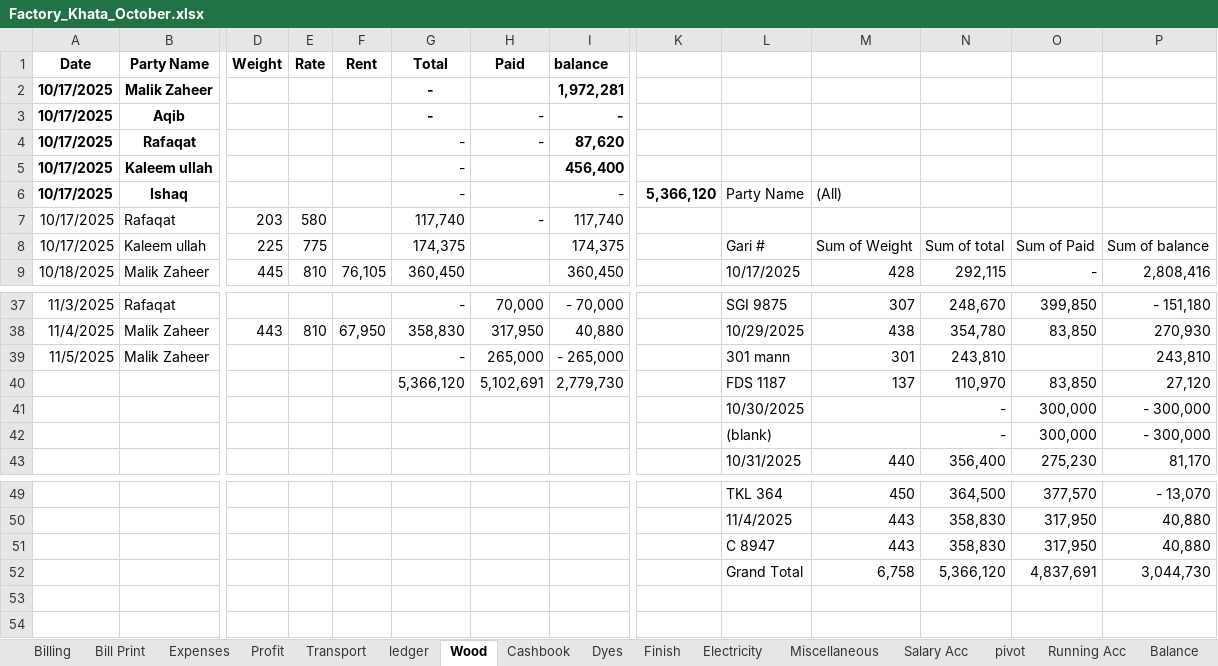
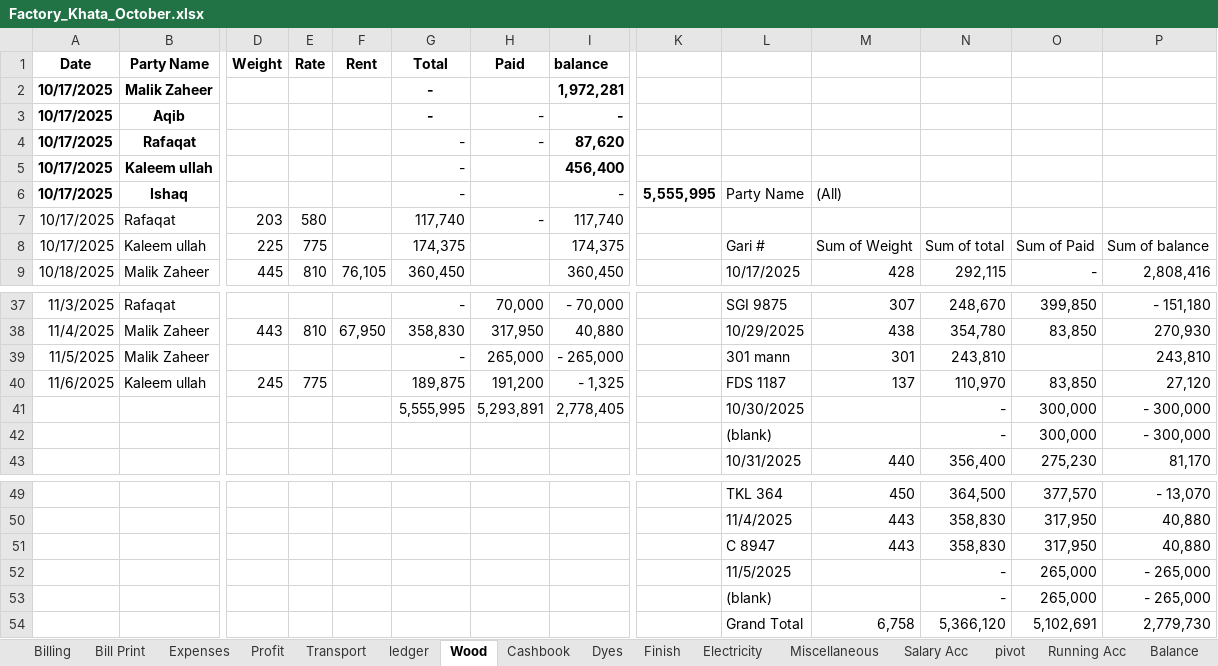
Before and after one commit to omerrazzaq4/AlHamd_Oct, an Excel workbook: Factory_Khata_October.xlsx, sheet Wood, drawn as a sheet; only a part is shown, gaps mark what is left out; values as stored, in another font and other column widths than the file's, no borders; charts and pictures and table styles not drawn; removed rows and columns are numbered as before the commit, all else as after; rows hold the shown columns only; the diff names each change by its address in the sheet, - before the commit and + after, or states it on an @@ line.

```diff
--- a/Factory_Khata_October.xlsx (sheet Wood)
+++ b/Factory_Khata_October.xlsx (sheet Wood)
-K6: 5,366,120
+K6: 5,555,995
-row 40:  |  |  |  |  | 5,366,120 | 5,102,691 | 2,779,730 |  | FDS 1187 | 137 | 110,970 | 83,850 | 27,120
+row 40: 11/6/2025 | Kaleem ullah | 245 | 775 |  | 189,875 | 191,200 | - 1,325 |  | FDS 1187 | 137 | 110,970 | 83,850 | 27,120
-G41 (Total): (empty)
+G41 (Total): 5,555,995
-H41 (Paid): (empty)
+H41 (Paid): 5,293,891
-I41 (balance): (empty)
+I41 (balance): 2,778,405
+row 52:  |  |  |  |  |  |  |  |  | 11/5/2025 |  | - | 265,000 | - 265,000
+row 53:  |  |  |  |  |  |  |  |  | (blank) |  | - | 265,000 | - 265,000
-O54: 4,837,691
+O54: 5,102,691
-P54: 3,044,730
+P54: 2,779,730
```
Also changed, not shown: sheet Cashbook, sheet ledger, sheet Billing, sheet pivot, sheet Profit, sheet Transport, 4 more sheets, formulas that keep their value, charts or pictures.
